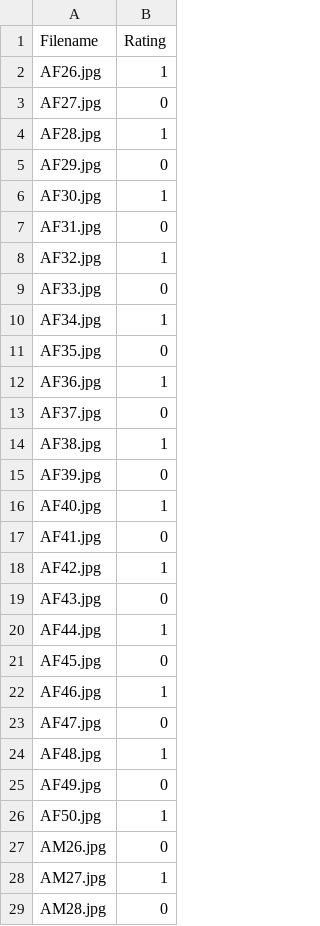
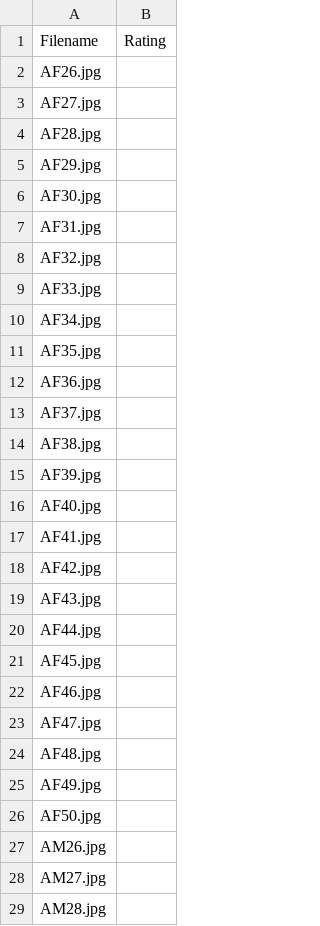
Before and after one commit to shiv-vignesh/IDAI-720, a CSV file: data/test.csv, drawn as a sheet; only a part is shown; the diff covers the shown part only.

```diff
--- a/data/test.csv
+++ b/data/test.csv
@@ -1,29 +1,29 @@
 Filename,Rating
-AF26.jpg,1
-AF27.jpg,0
-AF28.jpg,1
-AF29.jpg,0
-AF30.jpg,1
-AF31.jpg,0
-AF32.jpg,1
-AF33.jpg,0
-AF34.jpg,1
-AF35.jpg,0
-AF36.jpg,1
-AF37.jpg,0
-AF38.jpg,1
-AF39.jpg,0
-AF40.jpg,1
-AF41.jpg,0
-AF42.jpg,1
-AF43.jpg,0
-AF44.jpg,1
-AF45.jpg,0
-AF46.jpg,1
-AF47.jpg,0
-AF48.jpg,1
-AF49.jpg,0
-AF50.jpg,1
-AM26.jpg,0
-AM27.jpg,1
-AM28.jpg,0
+AF26.jpg,
+AF27.jpg,
+AF28.jpg,
+AF29.jpg,
+AF30.jpg,
+AF31.jpg,
+AF32.jpg,
+AF33.jpg,
+AF34.jpg,
+AF35.jpg,
+AF36.jpg,
+AF37.jpg,
+AF38.jpg,
+AF39.jpg,
+AF40.jpg,
+AF41.jpg,
+AF42.jpg,
+AF43.jpg,
+AF44.jpg,
+AF45.jpg,
+AF46.jpg,
+AF47.jpg,
+AF48.jpg,
+AF49.jpg,
+AF50.jpg,
+AM26.jpg,
+AM27.jpg,
+AM28.jpg,
```
Also changed, not shown: 72 edited cells elsewhere in this file, data/train.csv.
